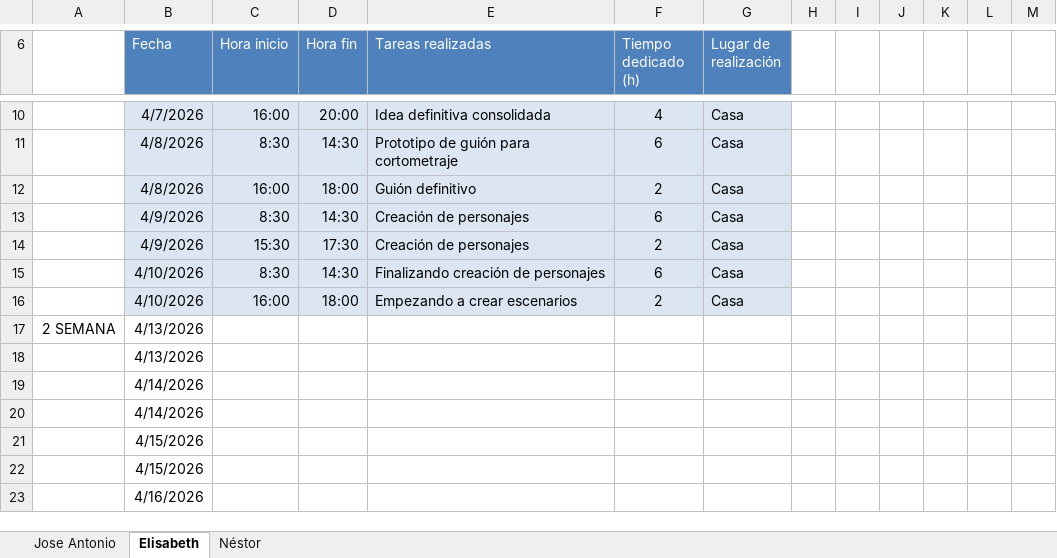
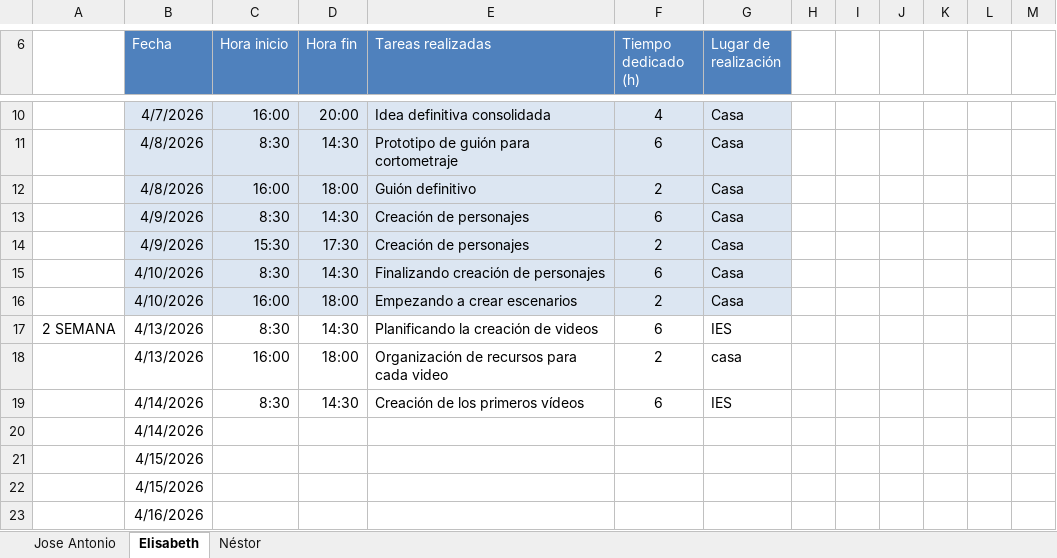
Before and after one commit to horseantonio84/jen-estancias, an Excel workbook: registro_asistencia/registro_estancias.xlsx, sheet Elisabeth, drawn as a sheet; only a part is shown, gaps mark what is left out; values as stored, in another font and other column widths than the file's, no borders; table styles not drawn; removed rows and columns are numbered as before the commit, all else as after; the diff names each change by its address in the sheet, - before the commit and + after, or states it on an @@ line.

```diff
--- a/registro_asistencia/registro_estancias.xlsx (sheet Elisabeth)
+++ b/registro_asistencia/registro_estancias.xlsx (sheet Elisabeth)
-row 17: 2 SEMANA | 4/13/2026
-row 18:  | 4/13/2026
-row 19:  | 4/14/2026
+row 17: 2 SEMANA | 4/13/2026 | 8:30 | 14:30 | Planificando la creación de videos | 6 | IES
+row 18:  | 4/13/2026 | 16:00 | 18:00 | Organización de recursos para cada video | 2 | casa
+row 19:  | 4/14/2026 | 8:30 | 14:30 | Creación de los primeros vídeos | 6 | IES
```
Also changed, not shown: sheet Néstor, sheet Jose Antonio.
